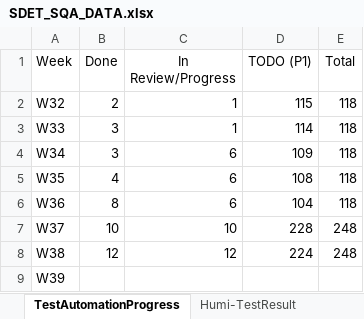
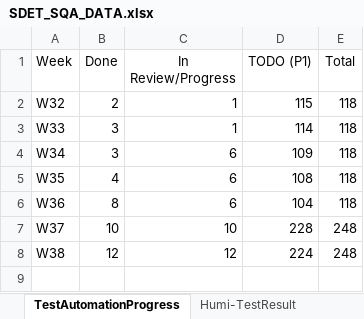
Before and after one commit to whsu45/CycleView, an Excel workbook: data/SDET_SQA_DATA.xlsx, sheet TestAutomationProgress, drawn as a sheet; values as stored, in another font and other column widths than the file's, no borders; charts and pictures and table styles not drawn; the diff names each change by its address in the sheet, - before the commit and + after, or states it on an @@ line.

```diff
--- a/data/SDET_SQA_DATA.xlsx (sheet TestAutomationProgress)
+++ b/data/SDET_SQA_DATA.xlsx (sheet TestAutomationProgress)
-row 9: W39
```
Also changed, not shown: sheet Humi-BugTrend, sheet SOVA-BugTrend, charts or pictures, 1 other file.
